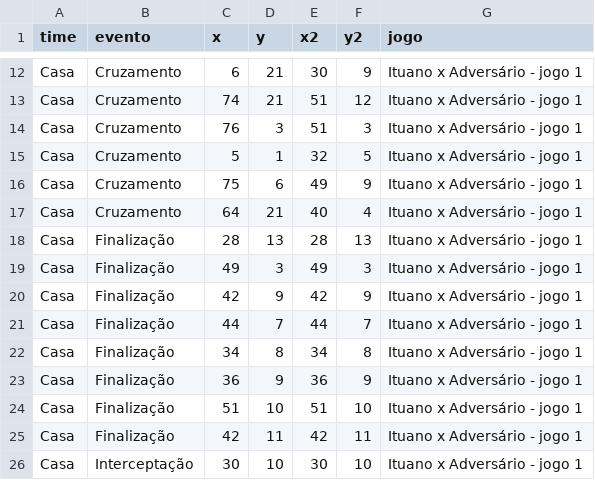
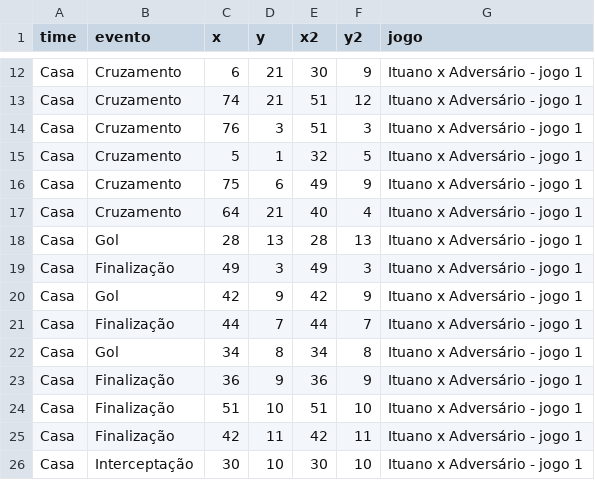
Before and after one commit to LucasSAlmeida/dados, a CSV file: teste_ic.csv, drawn as a sheet; only a part is shown, gaps mark what is left out.

Commit message:
Update teste_ic.csv

```diff
--- a/teste_ic.csv
+++ b/teste_ic.csv
@@ -17,7 +17,7 @@ Casa,Cruzamento,75,6,49,9,Ituano x Adversário - jogo 1
 Casa,Cruzamento,64,21,40,4,Ituano x Adversário - jogo 1
-Casa,Finalização,28,13,28,13,Ituano x Adversário - jogo 1
+Casa,Gol,28,13,28,13,Ituano x Adversário - jogo 1
 Casa,Finalização,49,3,49,3,Ituano x Adversário - jogo 1
-Casa,Finalização,42,9,42,9,Ituano x Adversário - jogo 1
+Casa,Gol,42,9,42,9,Ituano x Adversário - jogo 1
 Casa,Finalização,44,7,44,7,Ituano x Adversário - jogo 1
-Casa,Finalização,34,8,34,8,Ituano x Adversário - jogo 1
+Casa,Gol,34,8,34,8,Ituano x Adversário - jogo 1
 Casa,Finalização,36,9,36,9,Ituano x Adversário - jogo 1
```
